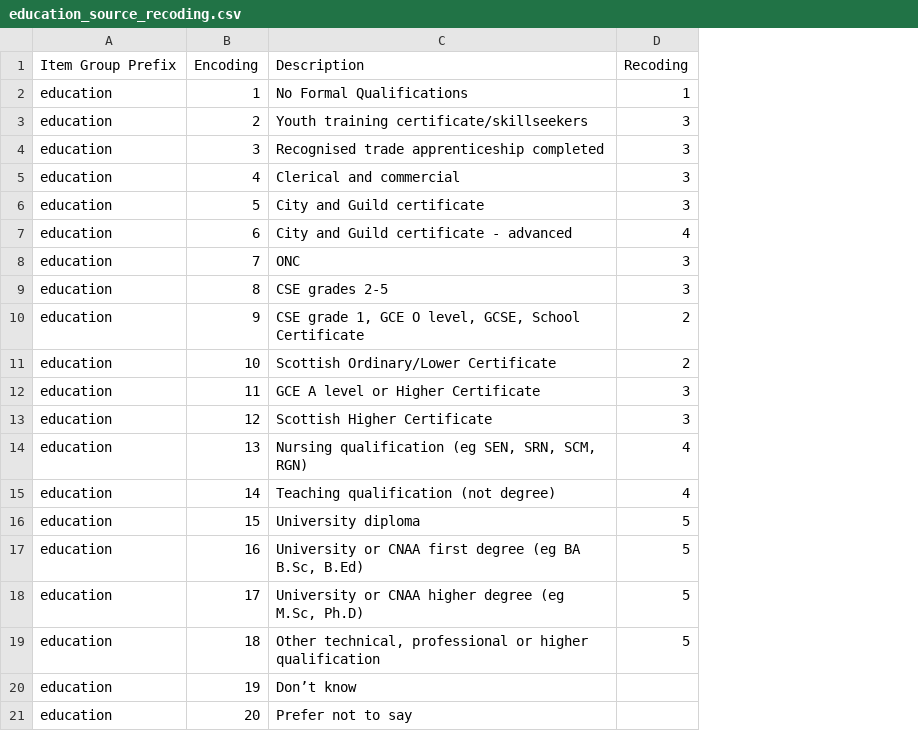
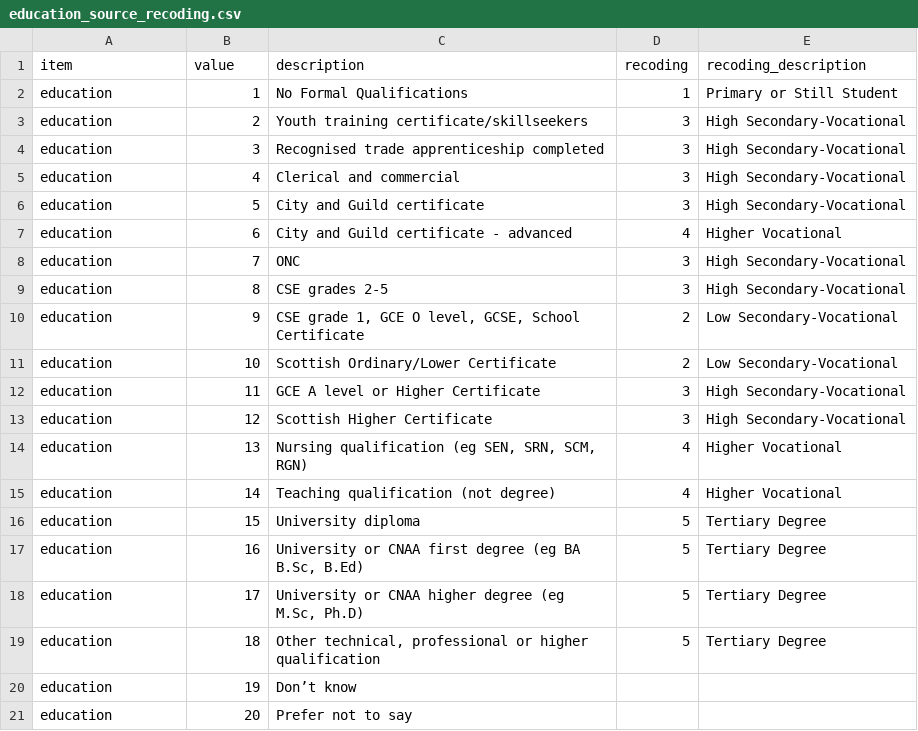
Before and after one commit to charraig/bes_policy_shift, a CSV file: src/config/education_source_recoding.csv, drawn as a sheet; removed rows and columns are numbered as before the commit, all else as after; the diff names each change by its address in the sheet, - before the commit and + after, or states it on an @@ line.

```diff
--- a/src/config/education_source_recoding.csv
+++ b/src/config/education_source_recoding.csv
+column E, rows 2-19: Primary or Still Student | High Secondary-Vocational | High Secondary-Vocational | High Secondary-Vocational | High Secondary-Vocational | Higher Vocational | High Secondary-Vocational | High Secondary-Vocational | Low Secondary-Vocational | Low Secondary-Vocational | High Secondary-Vocational | High Secondary-Vocational | Higher Vocational | Higher Vocational | Tertiary Degree | Tertiary Degree | Tertiary Degree | Tertiary Degree
-row 1: Item Group Prefix | Encoding | Description | Recoding
+row 1: item | value | description | recoding | recoding_description
```
Also changed, not shown: src/config/housing_source_recoding.csv, src/config/social-class_source_recoding.csv, 6 other files.
